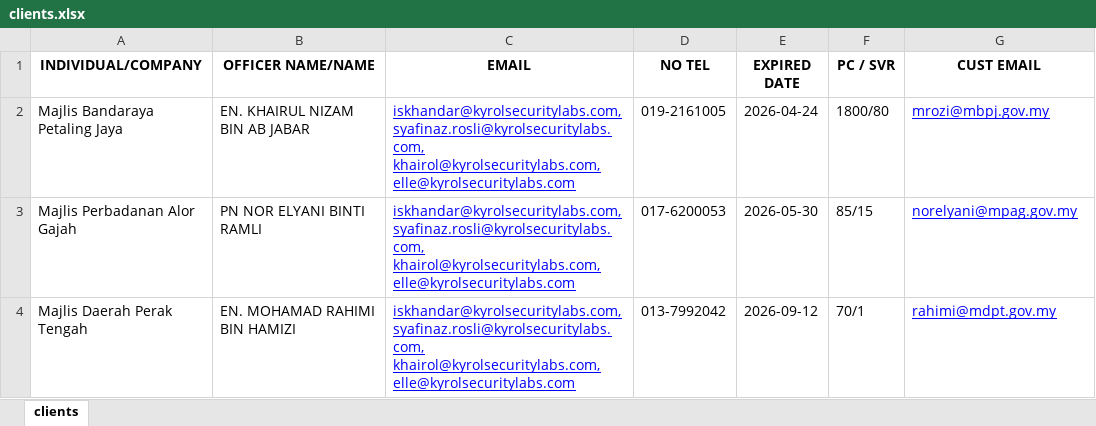
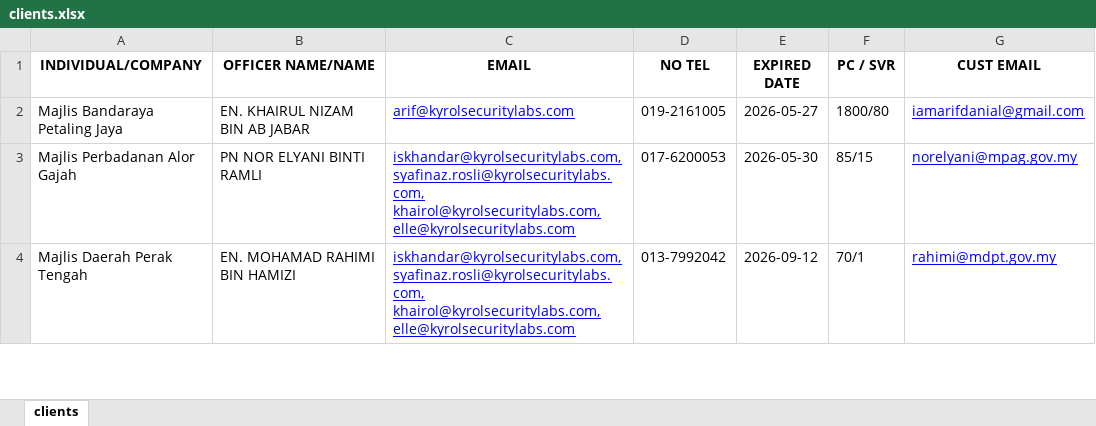
Before and after one commit to arfdnl/email-reminder-system, an Excel workbook: data/clients.xlsx, sheet clients, drawn as a sheet; only a part is shown; values as stored, in another font and other column widths than the file's, no borders; table styles not drawn; the diff names each change by its address in the sheet, - before the commit and + after, or states it on an @@ line.

Commit message:
maintenance

```diff
--- a/data/clients.xlsx (sheet clients)
+++ b/data/clients.xlsx (sheet clients)
-C2 (EMAIL): iskhandar@kyrolsecuritylabs.com, syafinaz.rosli@kyrolsecuritylabs.com, khairol@kyrolsecuritylabs.com, elle@kyrolsecuritylabs.com
+C2 (EMAIL): arif@kyrolsecuritylabs.com
-E2 (EXPIRED DATE): 2026-04-24
+E2 (EXPIRED DATE): 2026-05-27
-G2 (CUST EMAIL): mrozi@mbpj.gov.my
+G2 (CUST EMAIL): iamarifdanial@gmail.com
```
